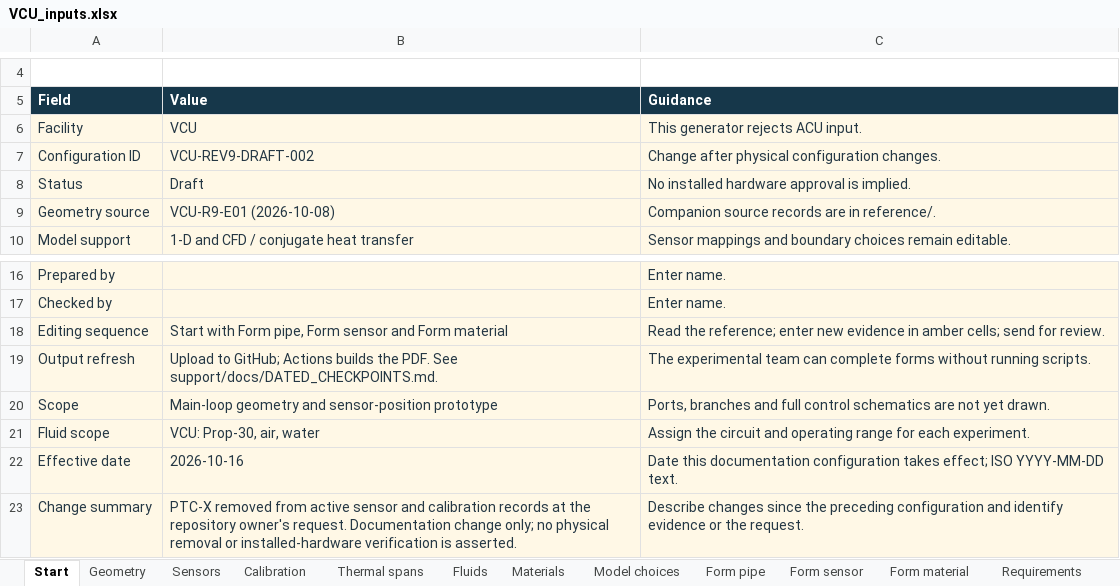
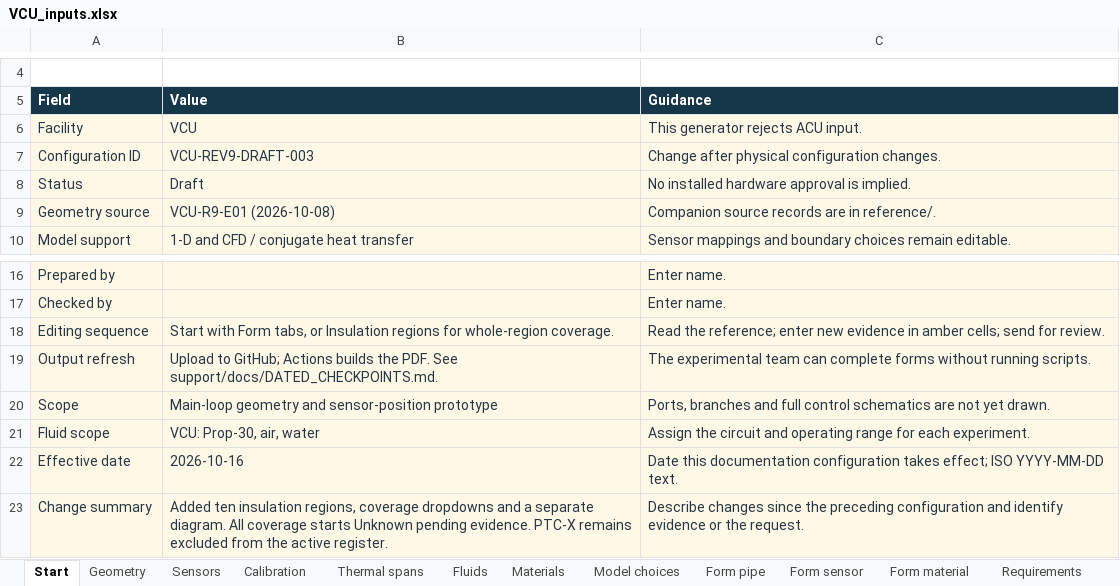
Before and after one commit to Andresfierro231/Trident-Flow-Loop-Documented-Geometry, an Excel workbook: VCU_inputs.xlsx, sheet Start, drawn as a sheet; only a part is shown, gaps mark what is left out; values as stored, in another font and other column widths than the file's, no borders; the diff names each change by its address in the sheet, - before the commit and + after, or states it on an @@ line.

Commit message:
Add workbook-controlled insulation coverage diagrams and exports

```diff
--- a/VCU_inputs.xlsx (sheet Start)
+++ b/VCU_inputs.xlsx (sheet Start)
-B7 (Value): VCU-REV9-DRAFT-002
+B7 (Value): VCU-REV9-DRAFT-003
-B18 (Value): …with Form pipe, Form sensor and Form material
+B18 (Value): …with Form tabs, or Insulation regions for whole-region coverage.
-B23 (Value): PTC-X removed from active sensor and calibration records at the repository owner's request. Documentation change only; no physical removal or installed-hardware verification is asserted.
+B23 (Value): Added ten insulation regions, coverage dropdowns and a separate diagram. All coverage starts Unknown pending evidence. PTC-X remains excluded from the active register.
```
Also changed, not shown: sheet Requirements, other sheet tabs, 21 other files.
